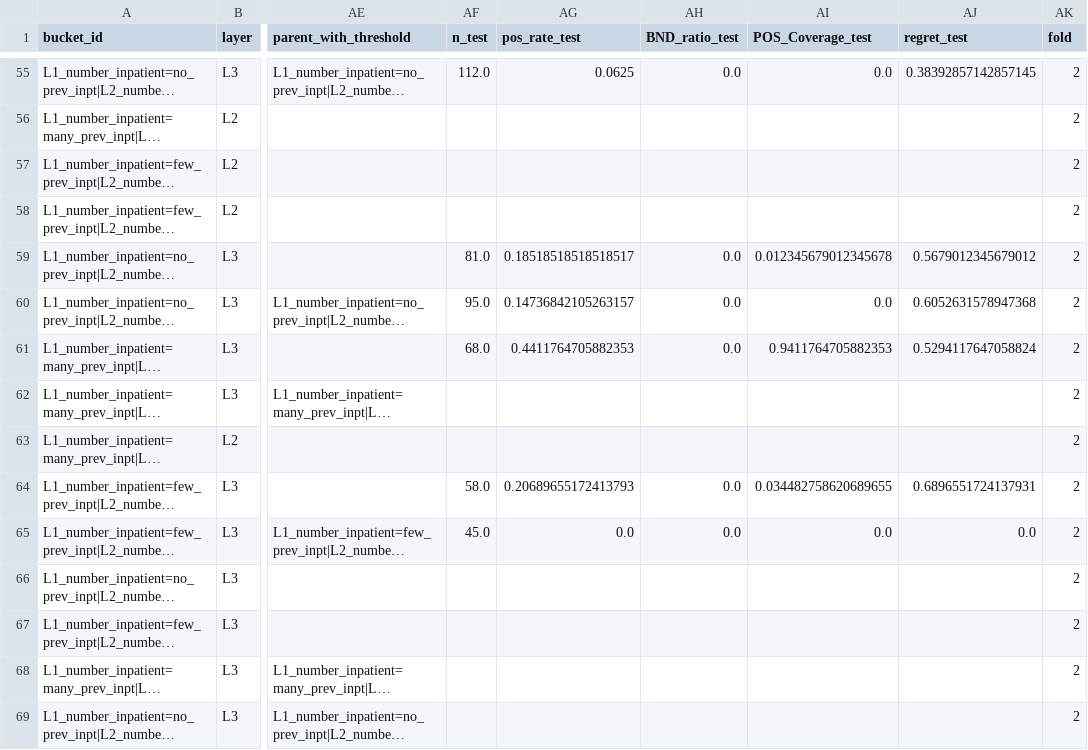
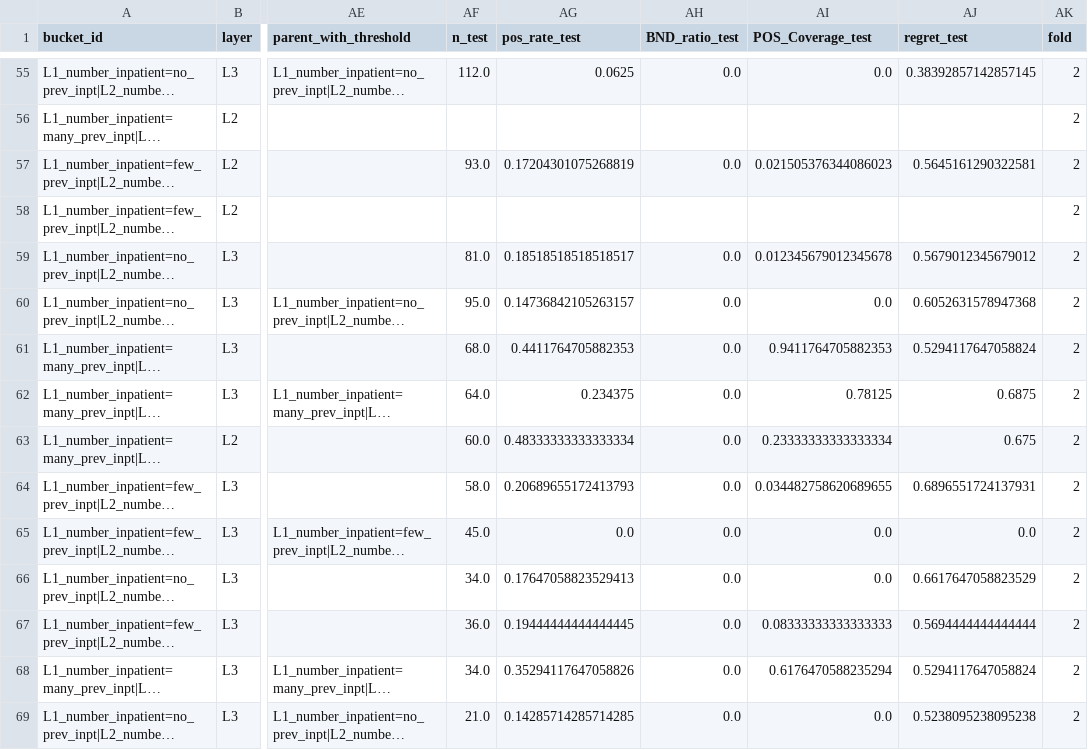
Before and after one commit to huanli-rua/BT-TWD, a CSV file: results/diabetic_bttwd/bucket_metrics.csv, drawn as a sheet; only a part is shown, gaps mark what is left out; long unchanged cells end in …; the diff covers the shown part only; the diff names each change by its address in the sheet, - before the commit and + after, or states it on an @@ line.

```diff
--- a/results/diabetic_bttwd/bucket_metrics.csv
+++ b/results/diabetic_bttwd/bucket_metrics.csv
-AF57 (n_test): (empty)
+AF57 (n_test): 93.0
-AG57 (pos_rate_test): (empty)
+AG57 (pos_rate_test): 0.17204301075268819
-AH57 (BND_ratio_test): (empty)
+AH57 (BND_ratio_test): 0.0
-AI57 (POS_Coverage_test): (empty)
+AI57 (POS_Coverage_test): 0.021505376344086023
-AJ57 (regret_test): (empty)
+AJ57 (regret_test): 0.5645161290322581
-AF62 (n_test): (empty)
+AF62 (n_test): 64.0
-AG62 (pos_rate_test): (empty)
+AG62 (pos_rate_test): 0.234375
-AH62:AH63 (BND_ratio_test): (empty)
+AH62:AH63 (BND_ratio_test): 0.0
-AI62 (POS_Coverage_test): (empty)
+AI62 (POS_Coverage_test): 0.78125
-AJ62 (regret_test): (empty)
+AJ62 (regret_test): 0.6875
-AF63 (n_test): (empty)
+AF63 (n_test): 60.0
-AG63 (pos_rate_test): (empty)
+AG63 (pos_rate_test): 0.48333333333333334
-AI63 (POS_Coverage_test): (empty)
+AI63 (POS_Coverage_test): 0.23333333333333334
-AJ63 (regret_test): (empty)
+AJ63 (regret_test): 0.675
-AF66 (n_test): (empty)
+AF66 (n_test): 34.0
-AG66 (pos_rate_test): (empty)
+AG66 (pos_rate_test): 0.17647058823529413
-AH66:AH69 (BND_ratio_test): (empty)
+AH66:AH69 (BND_ratio_test): 0.0
-AI66 (POS_Coverage_test): (empty)
+AI66 (POS_Coverage_test): 0.0
-AJ66 (regret_test): (empty)
+AJ66 (regret_test): 0.6617647058823529
-AF67 (n_test): (empty)
+AF67 (n_test): 36.0
-AG67 (pos_rate_test): (empty)
+AG67 (pos_rate_test): 0.19444444444444445
-AI67 (POS_Coverage_test): (empty)
+AI67 (POS_Coverage_test): 0.08333333333333333
-AJ67 (regret_test): (empty)
+AJ67 (regret_test): 0.5694444444444444
-AF68 (n_test): (empty)
+AF68 (n_test): 34.0
-AG68 (pos_rate_test): (empty)
+AG68 (pos_rate_test): 0.35294117647058826
-AI68 (POS_Coverage_test): (empty)
+AI68 (POS_Coverage_test): 0.6176470588235294
-AJ68 (regret_test): (empty)
+AJ68 (regret_test): 0.5294117647058824
-AF69 (n_test): (empty)
+AF69 (n_test): 21.0
-AG69 (pos_rate_test): (empty)
+AG69 (pos_rate_test): 0.14285714285714285
-AI69 (POS_Coverage_test): (empty)
+AI69 (POS_Coverage_test): 0.0
-AJ69 (regret_test): (empty)
+AJ69 (regret_test): 0.5238095238095238
```
Also changed, not shown: 165 edited cells elsewhere in this file, results/bank_bttwd/bucket_metrics.csv, results/bank_bttwd/bucket_metrics_gain_test_per_fold.csv, 41 other files.
